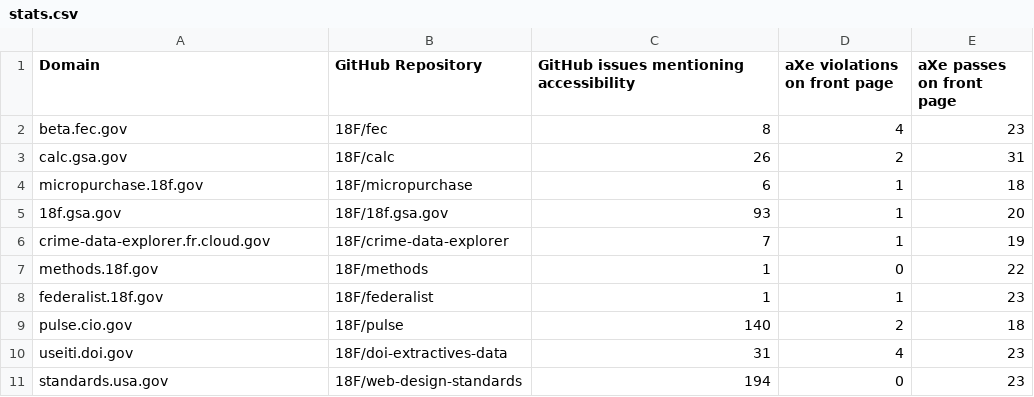
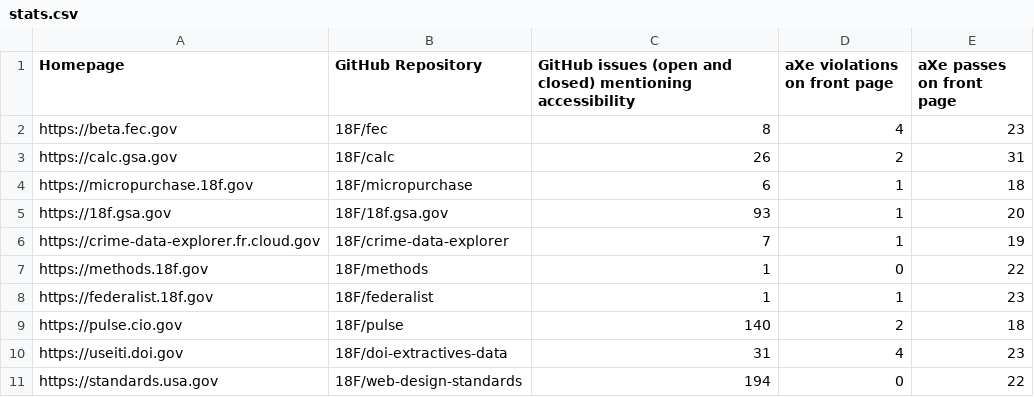
Before and after one commit to 18F/a11y-metrics, a CSV file: stats.csv, drawn as a sheet.

Commit message:
Move JS files into lib/, regenerate stats.csv.

```diff
--- a/stats.csv
+++ b/stats.csv
@@ -1,11 +1,11 @@
-Domain,GitHub Repository,GitHub issues mentioning accessibility,aXe violations on front page,aXe passes on front page
-beta.fec.gov,18F/fec,8,4,23
-calc.gsa.gov,18F/calc,26,2,31
-micropurchase.18f.gov,18F/micropurchase,6,1,18
-18f.gsa.gov,18F/18f.gsa.gov,93,1,20
-crime-data-explorer.fr.cloud.gov,18F/crime-data-explorer,7,1,19
-methods.18f.gov,18F/methods,1,0,22
-federalist.18f.gov,18F/federalist,1,1,23
-pulse.cio.gov,18F/pulse,140,2,18
-useiti.doi.gov,18F/doi-extractives-data,31,4,23
-standards.usa.gov,18F/web-design-standards,194,0,23
+Homepage,GitHub Repository,GitHub issues (open and closed) mentioning accessibility,aXe violations on front page,aXe passes on front page
+https://beta.fec.gov,18F/fec,8,4,23
+https://calc.gsa.gov,18F/calc,26,2,31
+https://micropurchase.18f.gov,18F/micropurchase,6,1,18
+https://18f.gsa.gov,18F/18f.gsa.gov,93,1,20
+https://crime-data-explorer.fr.cloud.gov,18F/crime-data-explorer,7,1,19
+https://methods.18f.gov,18F/methods,1,0,22
+https://federalist.18f.gov,18F/federalist,1,1,23
+https://pulse.cio.gov,18F/pulse,140,2,18
+https://useiti.doi.gov,18F/doi-extractives-data,31,4,23
+https://standards.usa.gov,18F/web-design-standards,194,0,22
```
Also changed, not shown: 4 other files.
